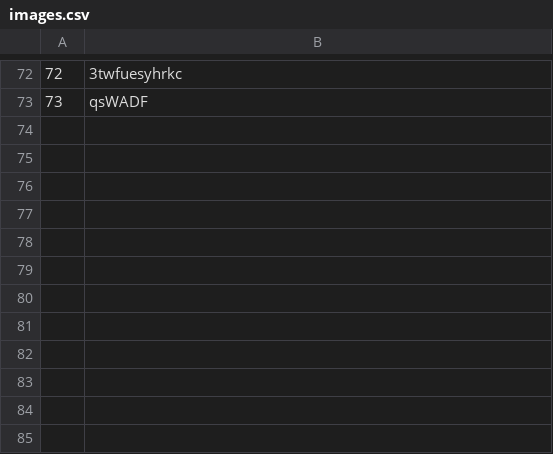
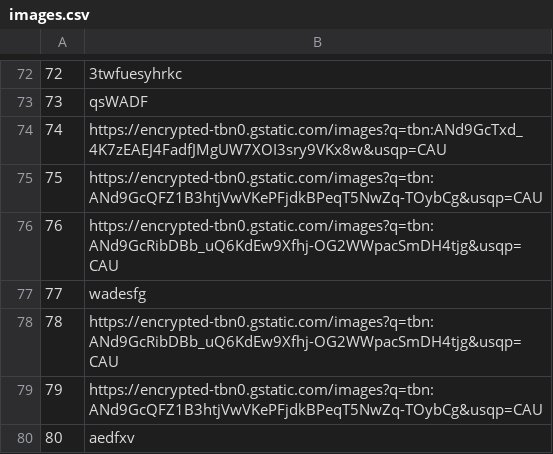
Before and after one commit to mil184/SIMS-tim-B, a CSV file: SIMS-Initial-Project-main/InitialProject/InitialProject/Resources/Data/images.csv, drawn as a sheet; only a part is shown, gaps mark what is left out; the diff names each change by its address in the sheet, - before the commit and + after, or states it on an @@ line.

```diff
--- a/SIMS-Initial-Project-main/InitialProject/InitialProject/Resources/Data/images.csv
+++ b/SIMS-Initial-Project-main/InitialProject/InitialProject/Resources/Data/images.csv
+row 74: 74 | https://encrypted-tbn0.gstatic.com/images?q=tbn:ANd9GcTxd_4K7zEAEJ4FadfJMgUW7XOI3sry9VKx8w&usqp=CAU
+row 75: 75 | https://encrypted-tbn0.gstatic.com/images?q=tbn:ANd9GcQFZ1B3htjVwVKePFjdkBPeqT5NwZq-TOybCg&usqp=CAU
+row 76: 76 | https://encrypted-tbn0.gstatic.com/images?q=tbn:ANd9GcRibDBb_uQ6KdEw9Xfhj-OG2WWpacSmDH4tjg&usqp=CAU
+row 77: 77 | wadesfg
+row 78: 78 | https://encrypted-tbn0.gstatic.com/images?q=tbn:ANd9GcRibDBb_uQ6KdEw9Xfhj-OG2WWpacSmDH4tjg&usqp=CAU
+row 79: 79 | https://encrypted-tbn0.gstatic.com/images?q=tbn:ANd9GcQFZ1B3htjVwVKePFjdkBPeqT5NwZq-TOybCg&usqp=CAU
+row 80: 80 | aedfxv
```
Also changed, not shown: SIMS-Initial-Project-main/InitialProject/InitialProject/Resources/Data/checkpoints.csv, SIMS-Initial-Project-main/InitialProject/InitialProject/Resources/Data/tours.csv, 7 other files.
